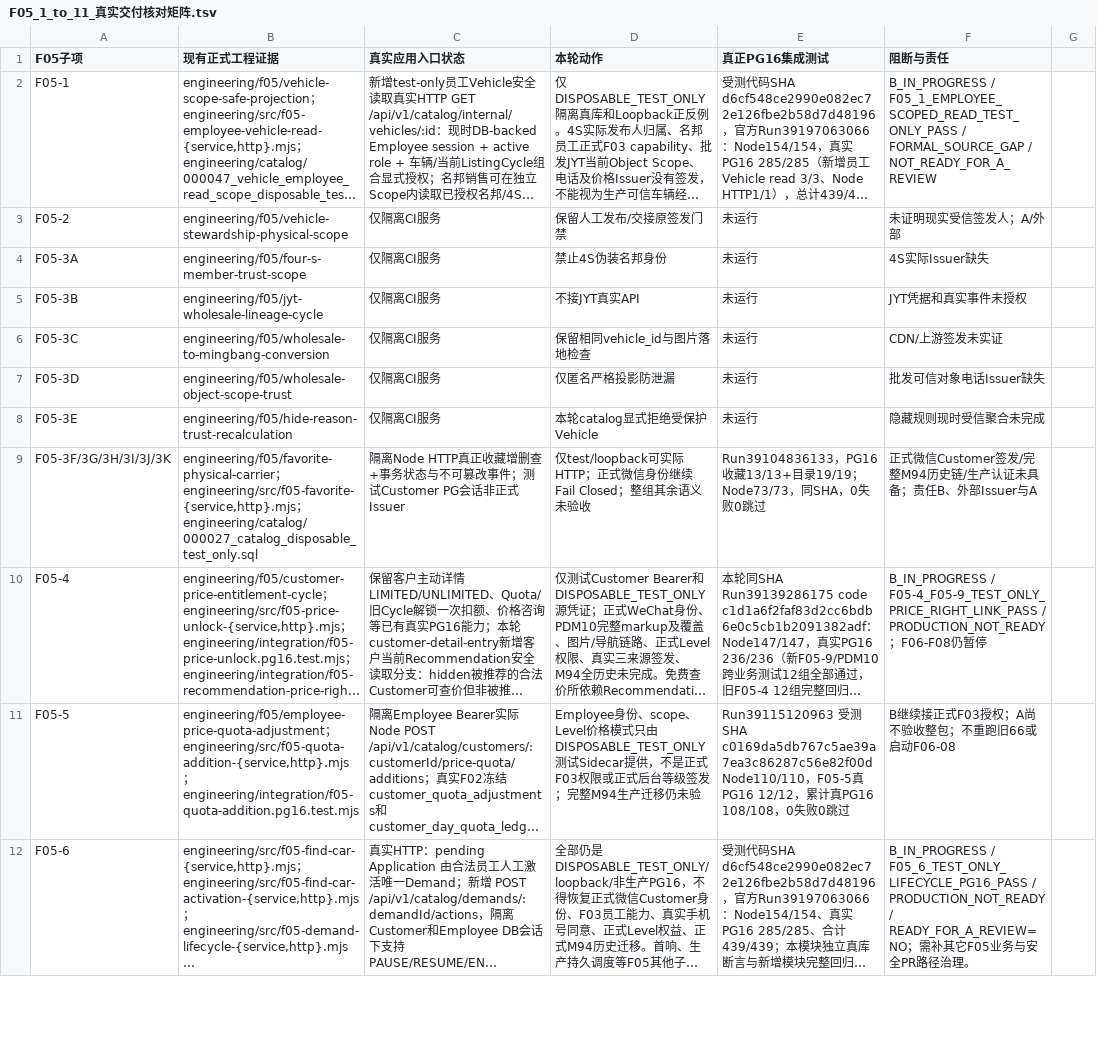
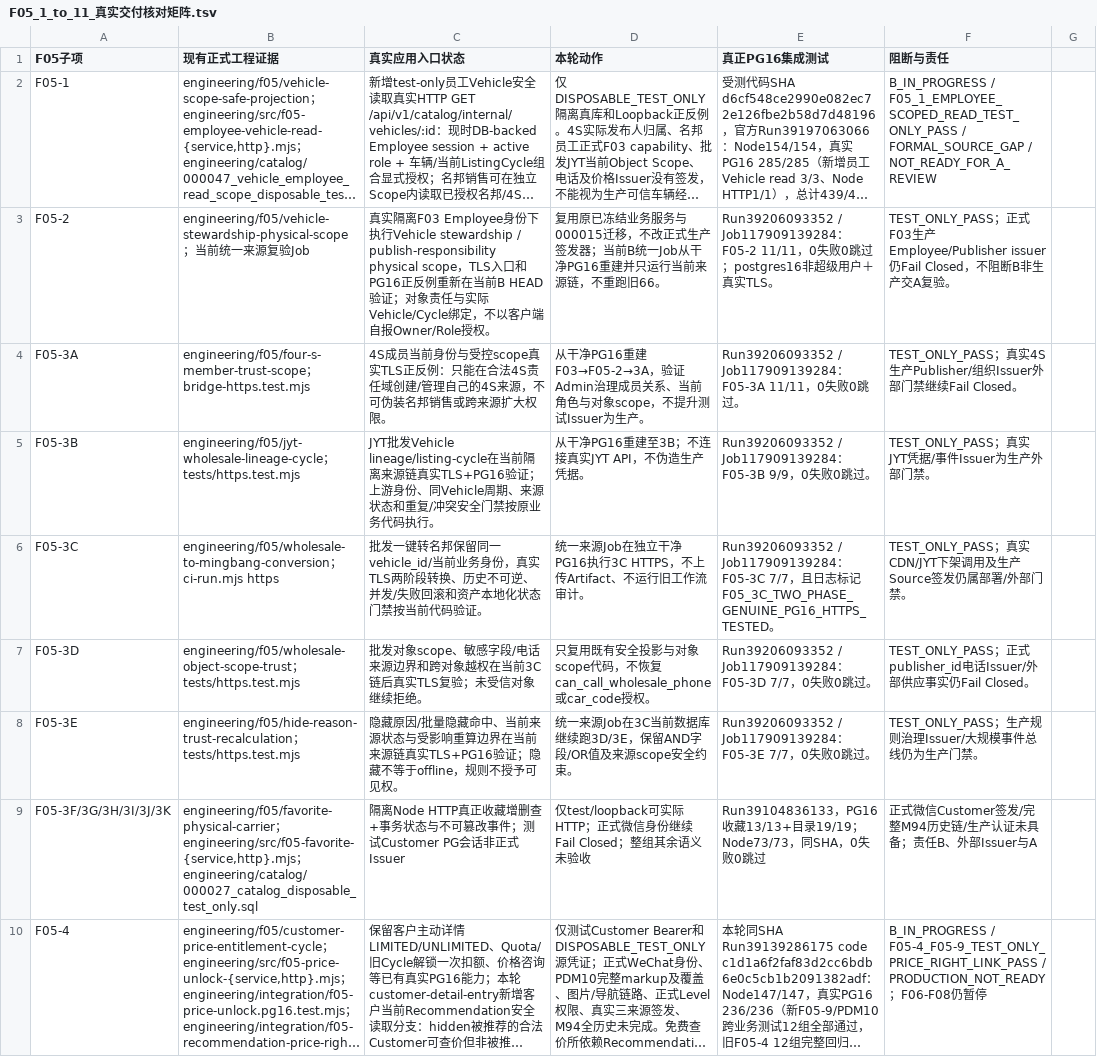
Before and after one commit to suzhe868-arch/mb, a TSV file: engineering/catalog/F05_1_to_11_真实交付核对矩阵.tsv, drawn as a sheet; only a part is shown; the shorter side is filled out with more unchanged rows; long unchanged cells end in …; the diff covers the shown part only; the diff names each change by its address in the sheet, - before the commit and + after, or states it on an @@ line.

```diff
--- a/engineering/catalog/F05_1_to_11_真实交付核对矩阵.tsv
+++ b/engineering/catalog/F05_1_to_11_真实交付核对矩阵.tsv
-B3 (现有正式工程证据): engineering/f05/vehicle-stewardship-physical-scope
+B3 (现有正式工程证据): engineering/f05/vehicle-stewardship-physical-scope；当前统一来源复验Job
-C3 (真实应用入口状态): 仅隔离CI服务
+C3 (真实应用入口状态): 真实隔离F03 Employee身份下执行Vehicle stewardship / publish-responsibility physical scope，TLS入口和PG16正反例重新在当前B HEAD验证；对象责任与实际Vehicle/Cycle绑定，不以客户端自报Owner/Role授权。
-D3 (本轮动作): 保留人工发布/交接原签发门禁
+D3 (本轮动作): 复用原已冻结业务服务与000015迁移，不改正式生产签发器；当前B统一Job从干净PG16重建并只运行当前来源链，不重跑旧66。
-E3 (真正PG16集成测试): 未运行
+E3 (真正PG16集成测试): Run39206093352 / Job117909139284：F05-2 11/11，0失败0跳过；postgres16非超级用户＋真实TLS。
-F3 (阻断与责任): 未证明现实受信签发人；A/外部
+F3 (阻断与责任): TEST_ONLY_PASS；正式F03生产Employee/Publisher issuer仍Fail Closed，不阻断B非生产交A复验。
-B4 (现有正式工程证据): engineering/f05/four-s-member-trust-scope
+B4 (现有正式工程证据): engineering/f05/four-s-member-trust-scope；bridge-https.test.mjs
-C4 (真实应用入口状态): 仅隔离CI服务
+C4 (真实应用入口状态): 4S成员当前身份与受控scope真实TLS正反例：只能在合法4S责任域创建/管理自己的4S来源，不可伪装名邦销售或跨来源扩大权限。
-D4 (本轮动作): 禁止4S伪装名邦身份
+D4 (本轮动作): 从干净PG16重建F03→F05-2→3A，验证Admin治理成员关系、当前角色与对象scope，不提升测试Issuer为生产。
-E4 (真正PG16集成测试): 未运行
+E4 (真正PG16集成测试): Run39206093352 / Job117909139284：F05-3A 11/11，0失败0跳过。
-F4 (阻断与责任): 4S实际Issuer缺失
+F4 (阻断与责任): TEST_ONLY_PASS；真实4S生产Publisher/组织Issuer外部门禁继续Fail Closed。
-B5 (现有正式工程证据): engineering/f05/jyt-wholesale-lineage-cycle
+B5 (现有正式工程证据): engineering/f05/jyt-wholesale-lineage-cycle；tests/https.test.mjs
-C5 (真实应用入口状态): 仅隔离CI服务
+C5 (真实应用入口状态): JYT批发Vehicle lineage/listing-cycle在当前隔离来源链真实TLS+PG16验证；上游身份、同Vehicle周期、来源状态和重复/冲突安全门禁按原业务代码执行。
-D5 (本轮动作): 不接JYT真实API
+D5 (本轮动作): 从干净PG16重建至3B；不连接真实JYT API，不伪造生产凭据。
-E5 (真正PG16集成测试): 未运行
+E5 (真正PG16集成测试): Run39206093352 / Job117909139284：F05-3B 9/9，0失败0跳过。
-F5 (阻断与责任): JYT凭据和真实事件未授权
+F5 (阻断与责任): TEST_ONLY_PASS；真实JYT凭据/事件Issuer为生产外部门禁。
-B6 (现有正式工程证据): engineering/f05/wholesale-to-mingbang-conversion
+B6 (现有正式工程证据): engineering/f05/wholesale-to-mingbang-conversion；ci-run.mjs https
-C6 (真实应用入口状态): 仅隔离CI服务
+C6 (真实应用入口状态): 批发一键转名邦保留同一vehicle_id/当前业务身份，真实TLS两阶段转换、历史不可逆、并发/失败回滚和资产本地化状态门禁按当前代码验证。
-D6 (本轮动作): 保留相同vehicle_id与图片落地检查
+D6 (本轮动作): 统一来源Job在独立干净PG16执行3C HTTPS，不上传Artifact、不运行旧工作流审计。
-E6 (真正PG16集成测试): 未运行
+E6 (真正PG16集成测试): Run39206093352 / Job117909139284：F05-3C 7/7，且日志标记F05_3C_TWO_PHASE_GENUINE_PG16_HTTPS_TESTED。
-F6 (阻断与责任): CDN/上游签发未实证
+F6 (阻断与责任): TEST_ONLY_PASS；真实CDN/JYT下架调用及生产Source签发仍属部署/外部门禁。
-B7 (现有正式工程证据): engineering/f05/wholesale-object-scope-trust
+B7 (现有正式工程证据): engineering/f05/wholesale-object-scope-trust；tests/https.test.mjs
-C7 (真实应用入口状态): 仅隔离CI服务
+C7 (真实应用入口状态): 批发对象scope、敏感字段/电话来源边界和跨对象越权在当前3C链后真实TLS复验；未受信对象继续拒绝。
-D7 (本轮动作): 仅匿名严格投影防泄漏
+D7 (本轮动作): 只复用既有安全投影与对象scope代码，不恢复can_call_wholesale_phone或car_code授权。
-E7 (真正PG16集成测试): 未运行
+E7 (真正PG16集成测试): Run39206093352 / Job117909139284：F05-3D 7/7，0失败0跳过。
-F7 (阻断与责任): 批发可信对象电话Issuer缺失
+F7 (阻断与责任): TEST_ONLY_PASS；正式publisher_id电话Issuer/外部供应事实仍Fail Closed。
-B8 (现有正式工程证据): engineering/f05/hide-reason-trust-recalculation
+B8 (现有正式工程证据): engineering/f05/hide-reason-trust-recalculation；tests/https.test.mjs
-C8 (真实应用入口状态): 仅隔离CI服务
+C8 (真实应用入口状态): 隐藏原因/批量隐藏命中、当前来源状态与受影响重算边界在当前来源链真实TLS+PG16验证；隐藏不等于offline，规则不授予可见权。
-D8 (本轮动作): 本轮catalog显式拒绝受保护Vehicle
+D8 (本轮动作): 统一来源Job在3C当前数据库继续跑3D/3E，保留AND字段/OR值及来源scope安全约束。
-E8 (真正PG16集成测试): 未运行
+E8 (真正PG16集成测试): Run39206093352 / Job117909139284：F05-3E 7/7，0失败0跳过。
-F8 (阻断与责任): 隐藏规则现时受信聚合未完成
+F8 (阻断与责任): TEST_ONLY_PASS；生产规则治理Issuer/大规模事件总线仍为生产门禁。
```
Also changed, not shown: 2 added rows and 15 edited cells elsewhere in this file, 1 other file.
